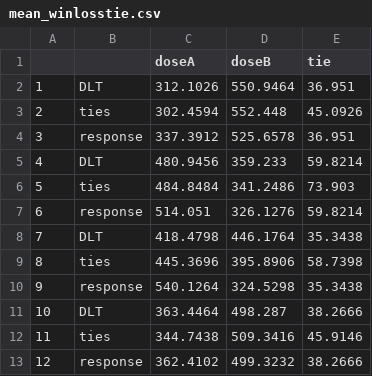
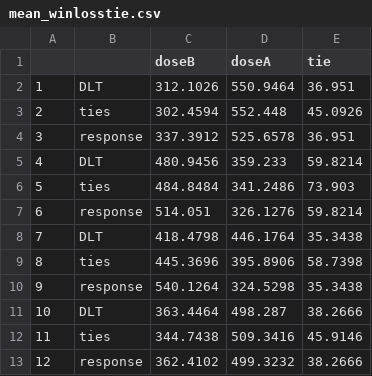
Before and after one commit to alemily100/win_ratio, a CSV file: sim_results/mean_winlosstie.csv, drawn as a sheet.

Commit message:
small typo to results

```diff
--- a/sim_results/mean_winlosstie.csv
+++ b/sim_results/mean_winlosstie.csv
@@ -1,2 +1,2 @@
-"","","doseA","doseB","tie"
+"","","doseB","doseA","tie"
 "1","DLT","312.1026","550.9464","36.951"
```
Also changed, not shown: sim_results/scenario1/wins_dlt_priority_scenario1.csv, sim_results/scenario1/wins_response_priority_scenario1.csv, 21 other files.
